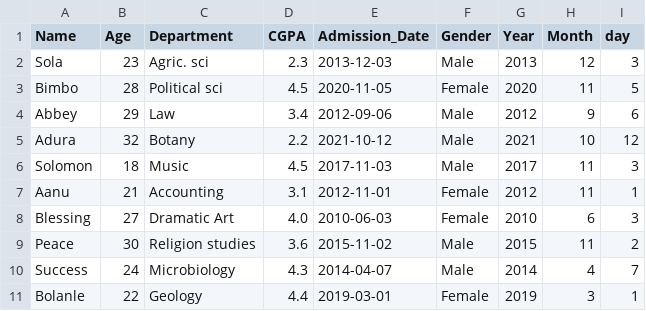
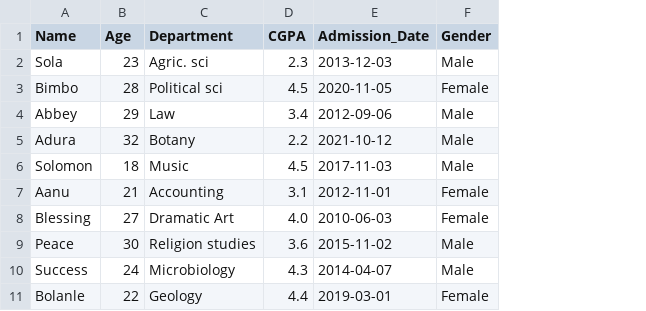
Before and after one commit to Itzduray01/Python-for-Data-Science, a CSV file: PROJECT 1 DS107/Project1.csv, drawn as a sheet; the diff names each change by its address in the sheet, - before the commit and + after, or states it on an @@ line.

```diff
--- a/PROJECT 1 DS107/Project1.csv
+++ b/PROJECT 1 DS107/Project1.csv
-column G (Year), rows 2-11: 2013 | 2020 | 2012 | 2021 | 2017 | 2012 | 2010 | 2015 | 2014 | 2019
-column H (Month), rows 2-11: 12 | 11 | 9 | 10 | 11 | 11 | 6 | 11 | 4 | 3
-column I (day), rows 2-11: 3 | 5 | 6 | 12 | 3 | 1 | 3 | 2 | 7 | 1
```
Also changed, not shown: 1 other file.
